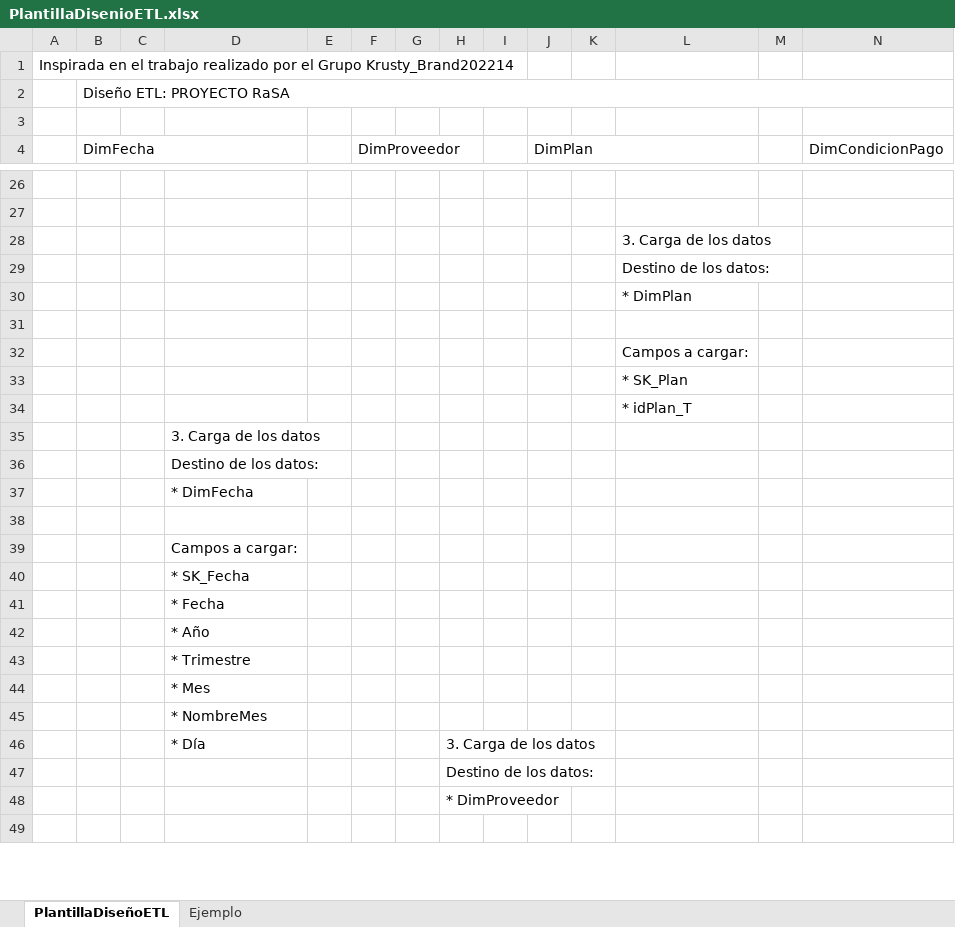
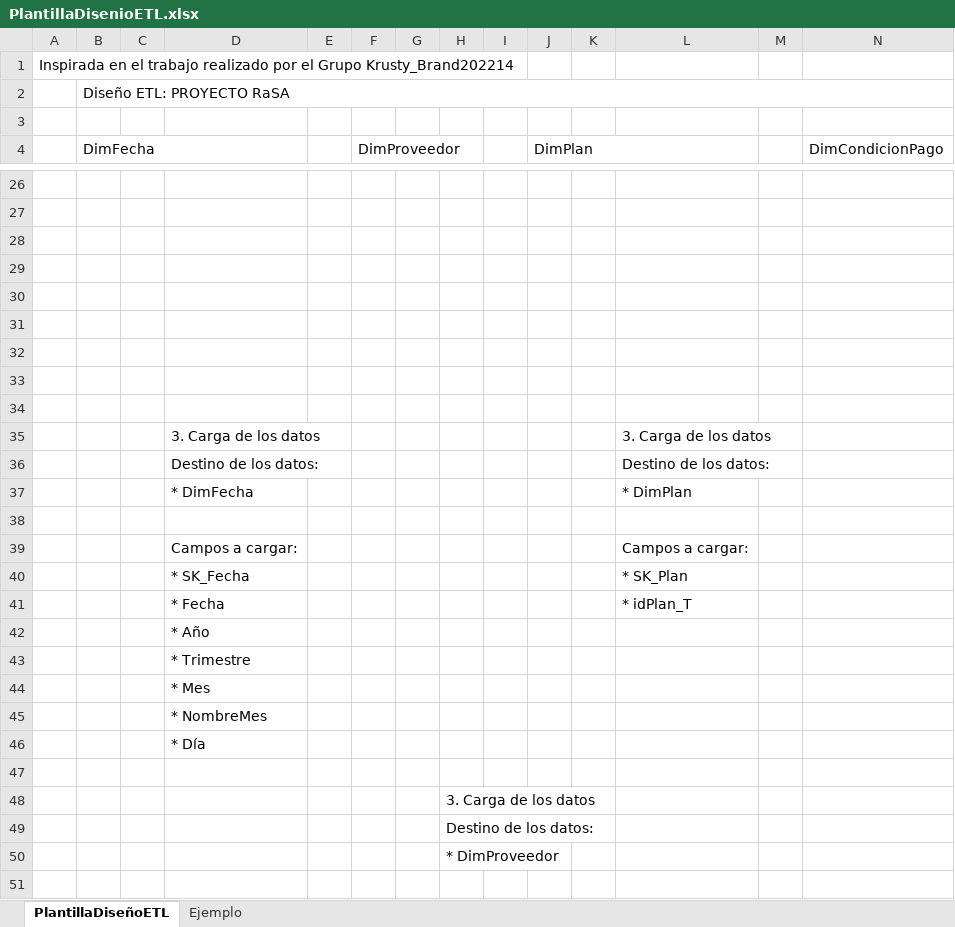
Before and after one commit to joaquinrovi/entrega_proyecto_MIAD_modelado_datos, an Excel workbook: Segundo entregable/PlantillaDisenioETL.xlsx, sheet PlantillaDiseñoETL, drawn as a sheet; only a part is shown, gaps mark what is left out; values as stored, in another font and other column widths than the file's, no cell formats; charts and pictures not drawn; removed rows and columns are numbered as before the commit, all else as after; rows hold the shown columns only; the diff covers the shown part only; the diff names each change by its address in the sheet, - before the commit and + after, or states it on an @@ line.

```diff
--- a/Segundo entregable/PlantillaDisenioETL.xlsx (sheet PlantillaDiseñoETL)
+++ b/Segundo entregable/PlantillaDisenioETL.xlsx (sheet PlantillaDiseñoETL)
-row 28:  |  |  |  |  |  |  |  |  |  |  | 3. Carga de los datos
-row 29:  |  |  |  |  |  |  |  |  |  |  | Destino de los datos:
-row 30:  |  |  |  |  |  |  |  |  |  |  | * DimPlan
-L29: Campos a cargar:
+L29: (empty)
-L30: * SK_Plan
+L30: (empty)
-L31: * idPlan_T
+L31: (empty)
-D32: 3. Carga de los datos
+D32: (empty)
-D33: Destino de los datos:
+D33: (empty)
-D34: * DimFecha
+D34: (empty)
+row 35:  |  |  | 3. Carga de los datos |  |  |  |  |  |  |  | 3. Carga de los datos
+row 36:  |  |  | Destino de los datos: |  |  |  |  |  |  |  | Destino de los datos:
+row 37:  |  |  | * DimFecha |  |  |  |  |  |  |  | * DimPlan
-L39: (empty)
+L39: Campos a cargar:
-L40: (empty)
+L40: * SK_Plan
-L41: (empty)
+L41: * idPlan_T
+row 46:  |  |  | * Día
-row 47:  |  |  | * Día |  |  |  | 3. Carga de los datos
+row 47: (empty)
+row 48:  |  |  |  |  |  |  | 3. Carga de los datos
```
Also changed, not shown: 5 added rows, 7 removed rows, 16 edited cells and merged cells elsewhere in this sheet, cell formats, charts or pictures, 3 other files.
